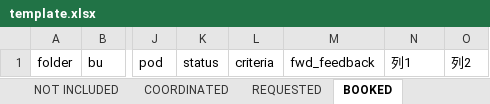
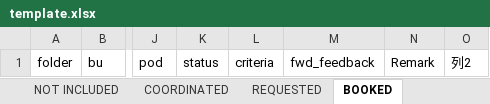
Before and after one commit to Nemoking1/snt, an Excel workbook: template.xlsx, sheet BOOKED, drawn as a sheet; only a part is shown, gaps mark what is left out; values as stored, in another font and other column widths than the file's, no borders; table styles not drawn; the diff names each change by its address in the sheet, - before the commit and + after, or states it on an @@ line.

```diff
--- a/template.xlsx (sheet BOOKED)
+++ b/template.xlsx (sheet BOOKED)
-N1: 列1
+N1: Remark
```
Also changed, not shown: sheet REQUESTED, 15 other files.
